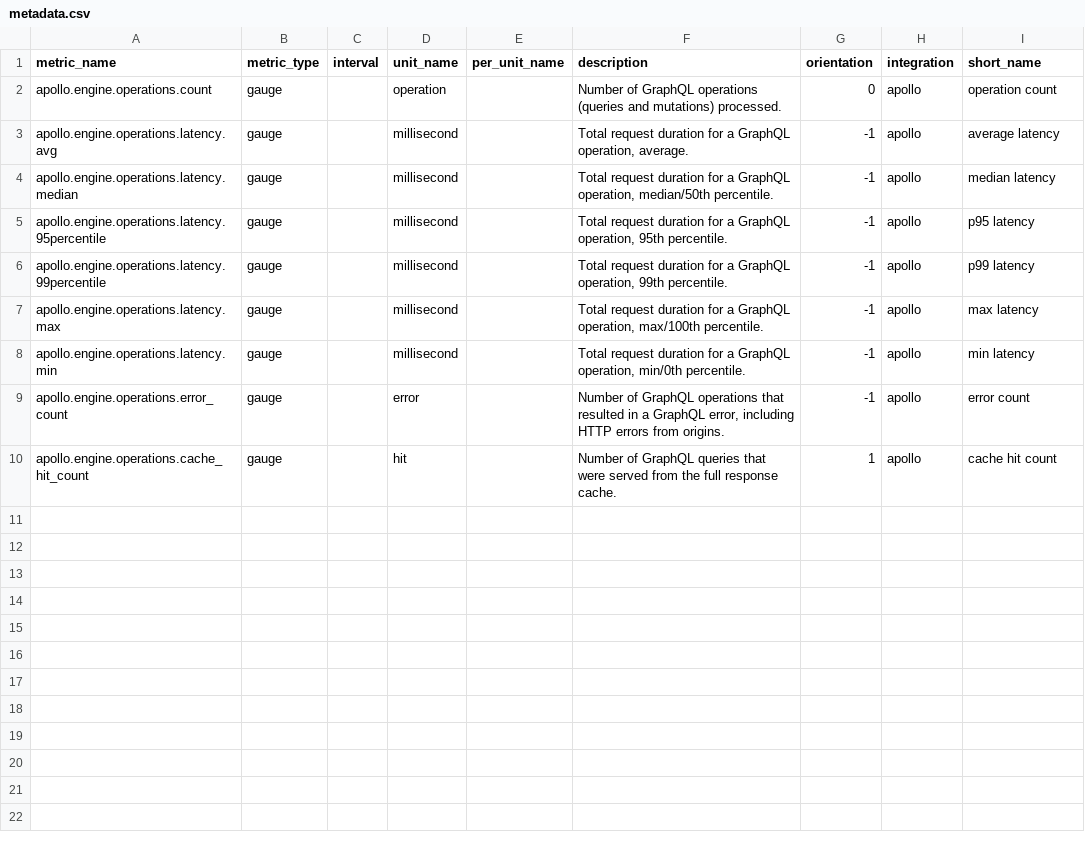
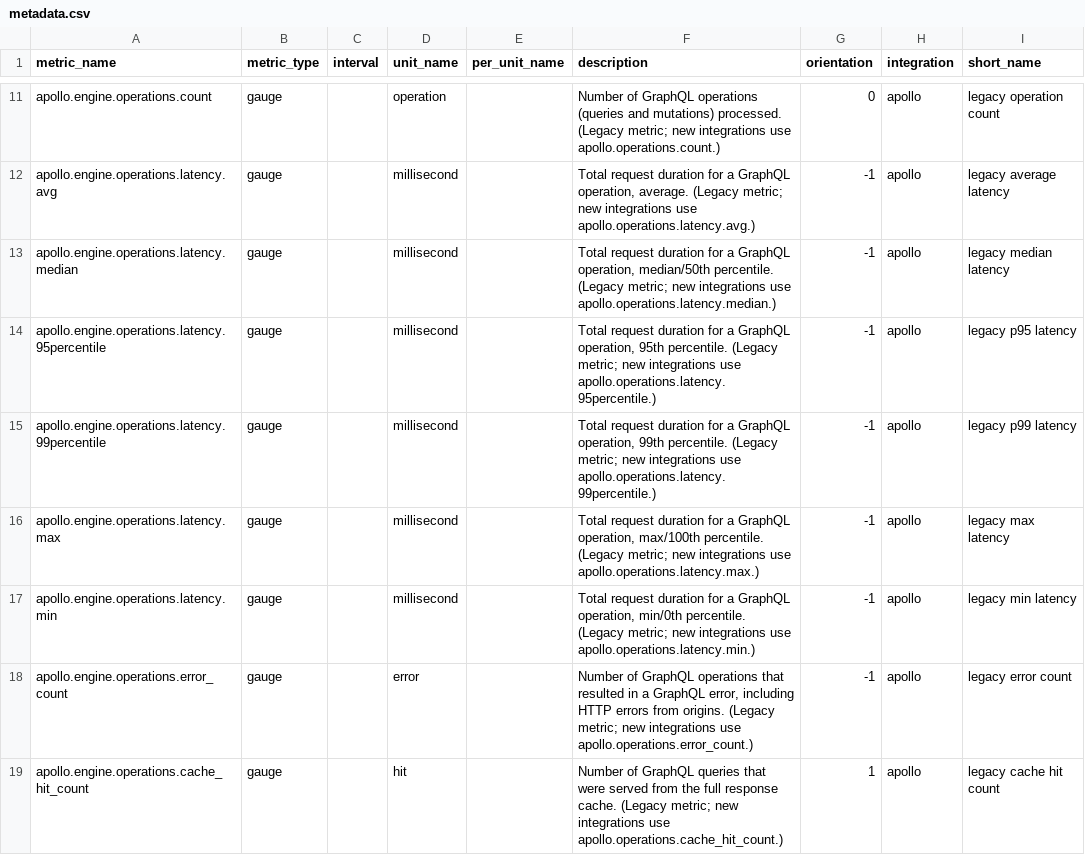
Before and after one commit to DataDog/integrations-extras, a CSV file: apollo/metadata.csv, drawn as a sheet; only a part is shown, gaps mark what is left out; the diff covers the shown part only.

Commit message:
apollo: Update metric names and tags
Earlier this year as part of a rebranding we upgraded this integration to be
called "Apollo" rather than "Apollo Engine". We are now changing the metrics to
start with `apollo.operations` rather than `apollo.engine.operations` and
changing the tag name from `service` to `graph`.

Note that our infrastructure will continue using the old metric names and tags
for existing integrations until users choose to migrate over to the new
one, so `metric_to_check` uses a list instead of naming just one metric.

```diff
--- a/apollo/metadata.csv
+++ b/apollo/metadata.csv
@@ -2,9 +11,9 @@ metric_name,metric_type,interval,unit_name,per_unit_name,description,orientation
-apollo.engine.operations.count,gauge,,operation,,"Number of GraphQL operations (queries and mutations) processed.",0,apollo,operation count
-apollo.engine.operations.latency.avg,gauge,,millisecond,,"Total request duration for a GraphQL operation, average.",-1,apollo,average latency
-apollo.engine.operations.latency.median,gauge,,millisecond,,"Total request duration for a GraphQL operation, median/50th percentile.",-1,apollo,median latency
-apollo.engine.operations.latency.95percentile,gauge,,millisecond,,"Total request duration for a GraphQL operation, 95th percentile.",-1,apollo,p95 latency
-apollo.engine.operations.latency.99percentile,gauge,,millisecond,,"Total request duration for a GraphQL operation, 99th percentile.",-1,apollo,p99 latency
-apollo.engine.operations.latency.max,gauge,,millisecond,,"Total request duration for a GraphQL operation, max/100th percentile.",-1,apollo,max latency
-apollo.engine.operations.latency.min,gauge,,millisecond,,"Total request duration for a GraphQL operation, min/0th percentile.",-1,apollo,min latency
-apollo.engine.operations.error_count,gauge,,error,,"Number of GraphQL operations that resulted in a GraphQL error, including HTTP errors from origins.",-1,apollo,error count
-apollo.engine.operations.cache_hit_count,gauge,,hit,,"Number of GraphQL queries that were served from the full response cache.",1,apollo,cache hit count
+apollo.engine.operations.count,gauge,,operation,,"Number of GraphQL operations (queries and mutations) processed. (Legacy metric; new integrations use apollo.operations.count.)",0,apollo,legacy operation count
+apollo.engine.operations.latency.avg,gauge,,millisecond,,"Total request duration for a GraphQL operation, average. (Legacy metric; new integrations use apollo.operations.latency.avg.)",-1,apollo,legacy average latency
+apollo.engine.operations.latency.median,gauge,,millisecond,,"Total request duration for a GraphQL operation, median/50th percentile. (Legacy metric; new integrations use apollo.operations.latency.median.)",-1,apollo,legacy median latency
+apollo.engine.operations.latency.95percentile,gauge,,millisecond,,"Total request duration for a GraphQL operation, 95th percentile. (Legacy metric; new integrations use apollo.operations.latency.95percentile.)",-1,apollo,legacy p95 latency
+apollo.engine.operations.latency.99percentile,gauge,,millisecond,,"Total request duration for a GraphQL operation, 99th percentile. (Legacy metric; new integrations use apollo.operations.latency.99percentile.)",-1,apollo,legacy p99 latency
+apollo.engine.operations.latency.max,gauge,,millisecond,,"Total request duration for a GraphQL operation, max/100th percentile. (Legacy metric; new integrations use apollo.operations.latency.max.)",-1,apollo,legacy max latency
+apollo.engine.operations.latency.min,gauge,,millisecond,,"Total request duration for a GraphQL operation, min/0th percentile. (Legacy metric; new integrations use apollo.operations.latency.min.)",-1,apollo,legacy min latency
+apollo.engine.operations.error_count,gauge,,error,,"Number of GraphQL operations that resulted in a GraphQL error, including HTTP errors from origins. (Legacy metric; new integrations use apollo.operations.error_count.)",-1,apollo,legacy error count
+apollo.engine.operations.cache_hit_count,gauge,,hit,,"Number of GraphQL queries that were served from the full response cache. (Legacy metric; new integrations use apollo.operations.cache_hit_count.)",1,apollo,legacy cache hit count
```
Also changed, not shown: 9 added rows elsewhere in this file, 4 other files.
